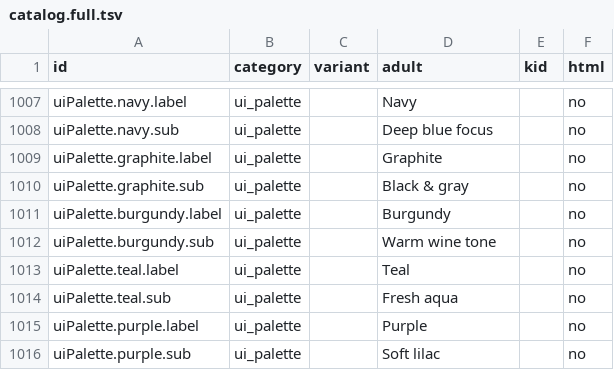
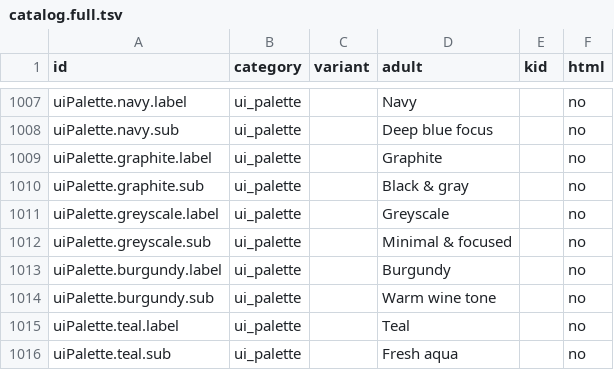
Before and after one commit to adamstatyris/evolve-app, a TSV file: docs/ui-copy/catalog.full.tsv, drawn as a sheet; only a part is shown, gaps mark what is left out; the shorter side is filled out with more unchanged rows; the diff names each change by its address in the sheet, - before the commit and + after, or states it on an @@ line.

```diff
--- a/docs/ui-copy/catalog.full.tsv
+++ b/docs/ui-copy/catalog.full.tsv
+row 1011: uiPalette.greyscale.label | ui_palette |  | Greyscale |  | no
+row 1012: uiPalette.greyscale.sub | ui_palette |  | Minimal & focused |  | no
```
Also changed, not shown: 2 other files.
